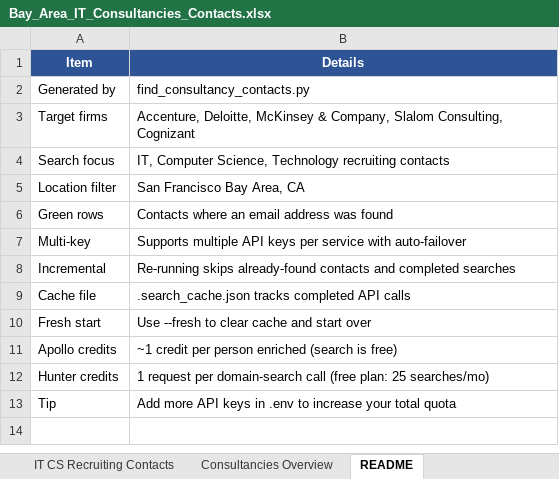
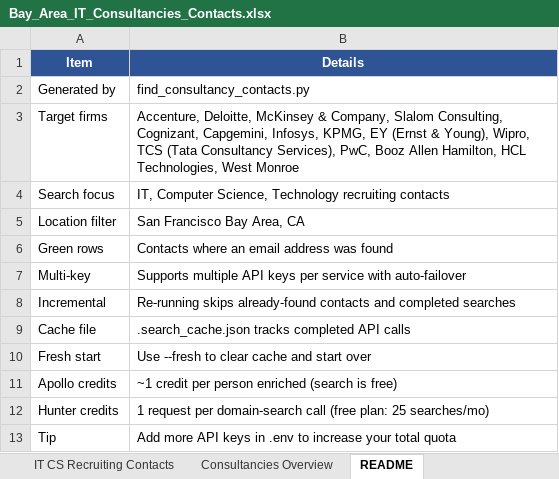
Before and after one commit to lovina-dmello-06/emailScrapper, an Excel workbook: Bay_Area_IT_Consultancies_Contacts.xlsx, sheet README, drawn as a sheet; values as stored, in another font and other column widths than the file's, no borders; the diff names each change by its address in the sheet, - before the commit and + after, or states it on an @@ line.

```diff
--- a/Bay_Area_IT_Consultancies_Contacts.xlsx (sheet README)
+++ b/Bay_Area_IT_Consultancies_Contacts.xlsx (sheet README)
-B3 (Details): …Slalom Consulting, Cognizant
+B3 (Details): …Slalom Consulting, Cognizant, Capgemini, Infosys, KPMG, EY (Ernst & Young), Wipro, TCS (Tata Consultancy Services), PwC, Booz Allen Hamilton, HCL Technologies, West Monroe
```
Also changed, not shown: sheet IT CS Recruiting Contacts, sheet Consultancies Overview, 1 other file.
